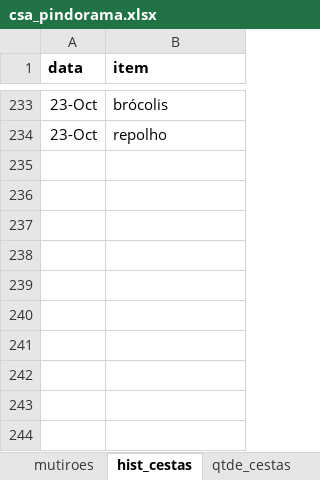
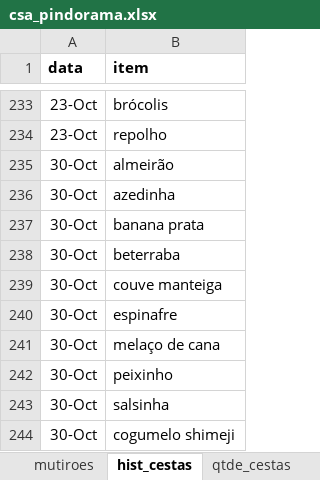
Before and after one commit to renato-favarin/web_app_CSA, an Excel workbook: data/csa_pindorama.xlsx, sheet hist_cestas, drawn as a sheet; only a part is shown, gaps mark what is left out; values as stored, in another font and other column widths than the file's, no borders; the diff names each change by its address in the sheet, - before the commit and + after, or states it on an @@ line.

Commit message:
upd base

```diff
--- a/data/csa_pindorama.xlsx (sheet hist_cestas)
+++ b/data/csa_pindorama.xlsx (sheet hist_cestas)
+row 235: 30-Oct | almeirão
+row 236: 30-Oct | azedinha
+row 237: 30-Oct | banana prata
+row 238: 30-Oct | beterraba
+row 239: 30-Oct | couve manteiga
+row 240: 30-Oct | espinafre
+row 241: 30-Oct | melaço de cana
+row 242: 30-Oct | peixinho
+row 243: 30-Oct | salsinha
+row 244: 30-Oct | cogumelo shimeji
```
Also changed, not shown: sheet busca_cesta, sheet produtos, sheet qtde_cestas.
